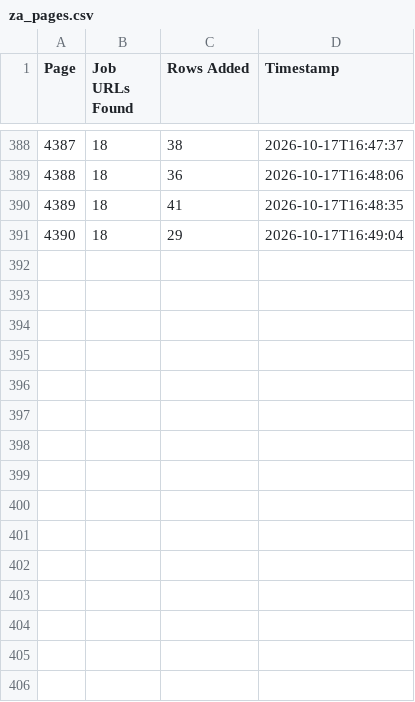
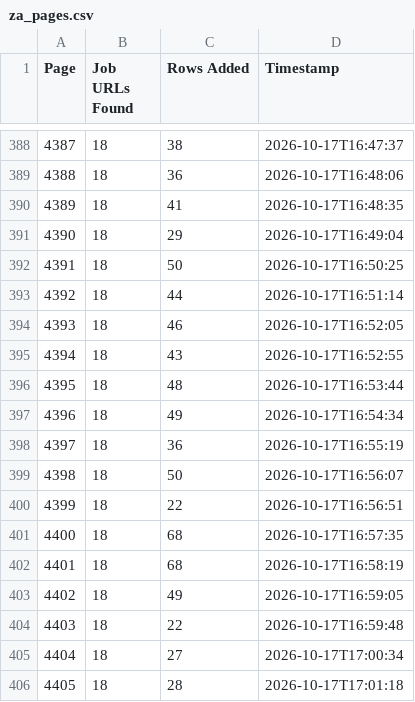
Before and after one commit to janety2000/za-4001-4500, a CSV file: za_pages.csv, drawn as a sheet; only a part is shown, gaps mark what is left out; the diff names each change by its address in the sheet, - before the commit and + after, or states it on an @@ line.

```diff
--- a/za_pages.csv
+++ b/za_pages.csv
+row 392: 4391 | 18 | 50 | 2026-10-17T16:50:25
+row 393: 4392 | 18 | 44 | 2026-10-17T16:51:14
+row 394: 4393 | 18 | 46 | 2026-10-17T16:52:05
+row 395: 4394 | 18 | 43 | 2026-10-17T16:52:55
+row 396: 4395 | 18 | 48 | 2026-10-17T16:53:44
+row 397: 4396 | 18 | 49 | 2026-10-17T16:54:34
+row 398: 4397 | 18 | 36 | 2026-10-17T16:55:19
+row 399: 4398 | 18 | 50 | 2026-10-17T16:56:07
+row 400: 4399 | 18 | 22 | 2026-10-17T16:56:51
+row 401: 4400 | 18 | 68 | 2026-10-17T16:57:35
+row 402: 4401 | 18 | 68 | 2026-10-17T16:58:19
+row 403: 4402 | 18 | 49 | 2026-10-17T16:59:05
+row 404: 4403 | 18 | 22 | 2026-10-17T16:59:48
+row 405: 4404 | 18 | 27 | 2026-10-17T17:00:34
+row 406: 4405 | 18 | 28 | 2026-10-17T17:01:18
```
Also changed, not shown: 2 other files.
